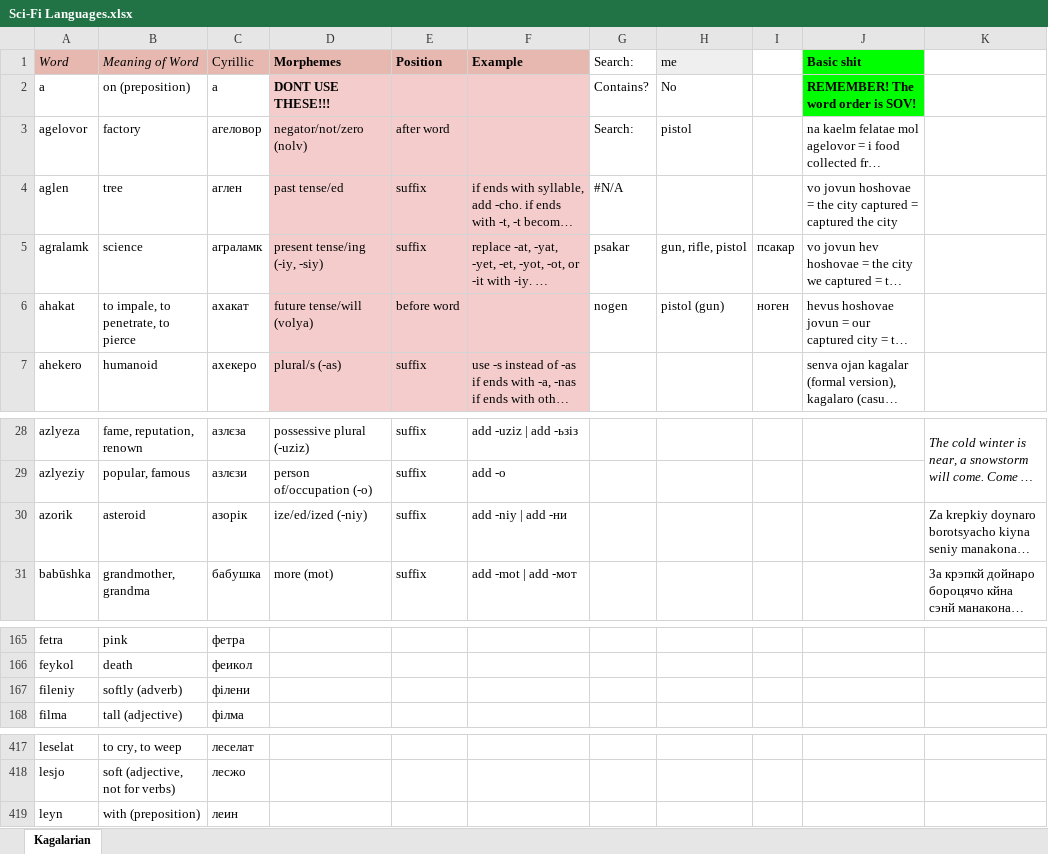
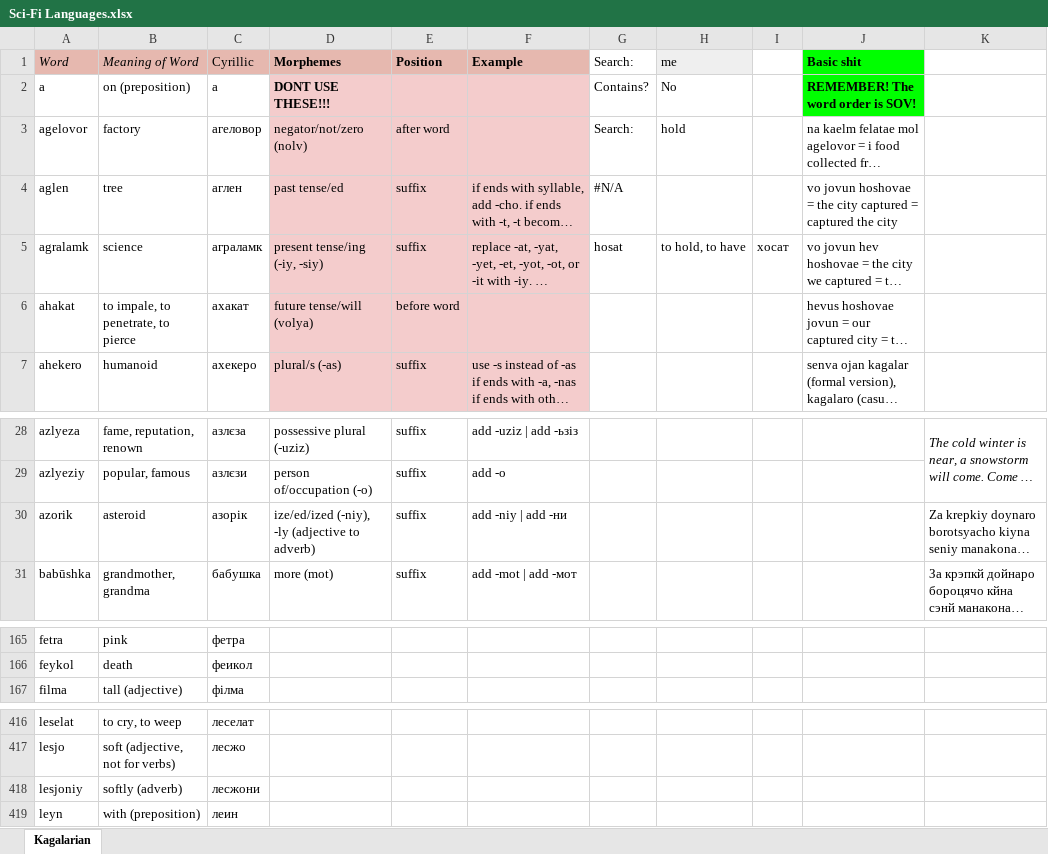
Before and after one commit to Oneo64/Starlattice, an Excel workbook: Conlangs/Sci-Fi Languages.xlsx, sheet Kagalarian, drawn as a sheet; only a part is shown, gaps mark what is left out; long unchanged cells end in …; values as stored, in another font and other column widths than the file's, no borders; charts and pictures not drawn; removed rows and columns are numbered as before the commit, all else as after; the diff names each change by its address in the sheet, - before the commit and + after, or states it on an @@ line.

Commit message:
Update Sci-Fi Languages.xlsx

```diff
--- a/Conlangs/Sci-Fi Languages.xlsx (sheet Kagalarian)
+++ b/Conlangs/Sci-Fi Languages.xlsx (sheet Kagalarian)
-H3 (me): pistol
+H3 (me): hold
-G5 (Search:): psakar
+G5 (Search:): hosat
-H5 (me): gun, rifle, pistol
+H5 (me): to hold, to have
-I5: псакар
+I5: хосат
-G6 (Search:): nogen
+G6 (Search:): (empty)
-H6 (me): pistol (gun)
+H6 (me): (empty)
-I6: ноген
+I6: (empty)
-D30 (Morphemes): ize/ed/ized (-niy)
+D30 (Morphemes): ize/ed/ized (-niy), -ly (adjective to adverb)
-row 167: fileniy | softly (adverb) | філени
+row 418: lesjoniy | softly (adverb) | лесжони
```
